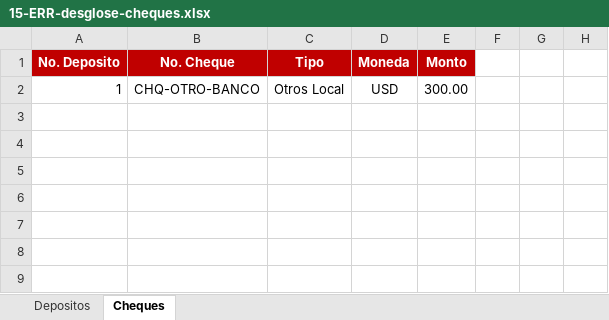
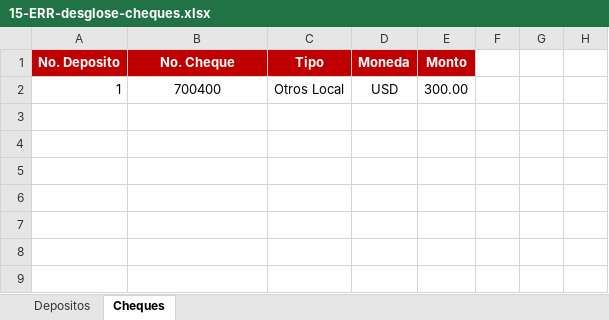
Before and after one commit to randy-kauffman/CashHub, an Excel workbook: docs/plantillas/pruebas/15-ERR-desglose-cheques.xlsx, sheet Cheques, drawn as a sheet; only a part is shown; values as stored, in another font and other column widths than the file's, no borders; conditional formats and table styles not drawn; the diff names each change by its address in the sheet, - before the commit and + after, or states it on an @@ line.

```diff
--- a/docs/plantillas/pruebas/15-ERR-desglose-cheques.xlsx (sheet Cheques)
+++ b/docs/plantillas/pruebas/15-ERR-desglose-cheques.xlsx (sheet Cheques)
-B2 (No. Cheque): CHQ-OTRO-BANCO
+B2 (No. Cheque): 700400
```
Also changed, not shown: sheet Depositos, docs/plantillas/pruebas/02-OK-minimo.xlsx, docs/plantillas/pruebas/03-ERR-cuenta-ajena.xlsx, 52 other files.
